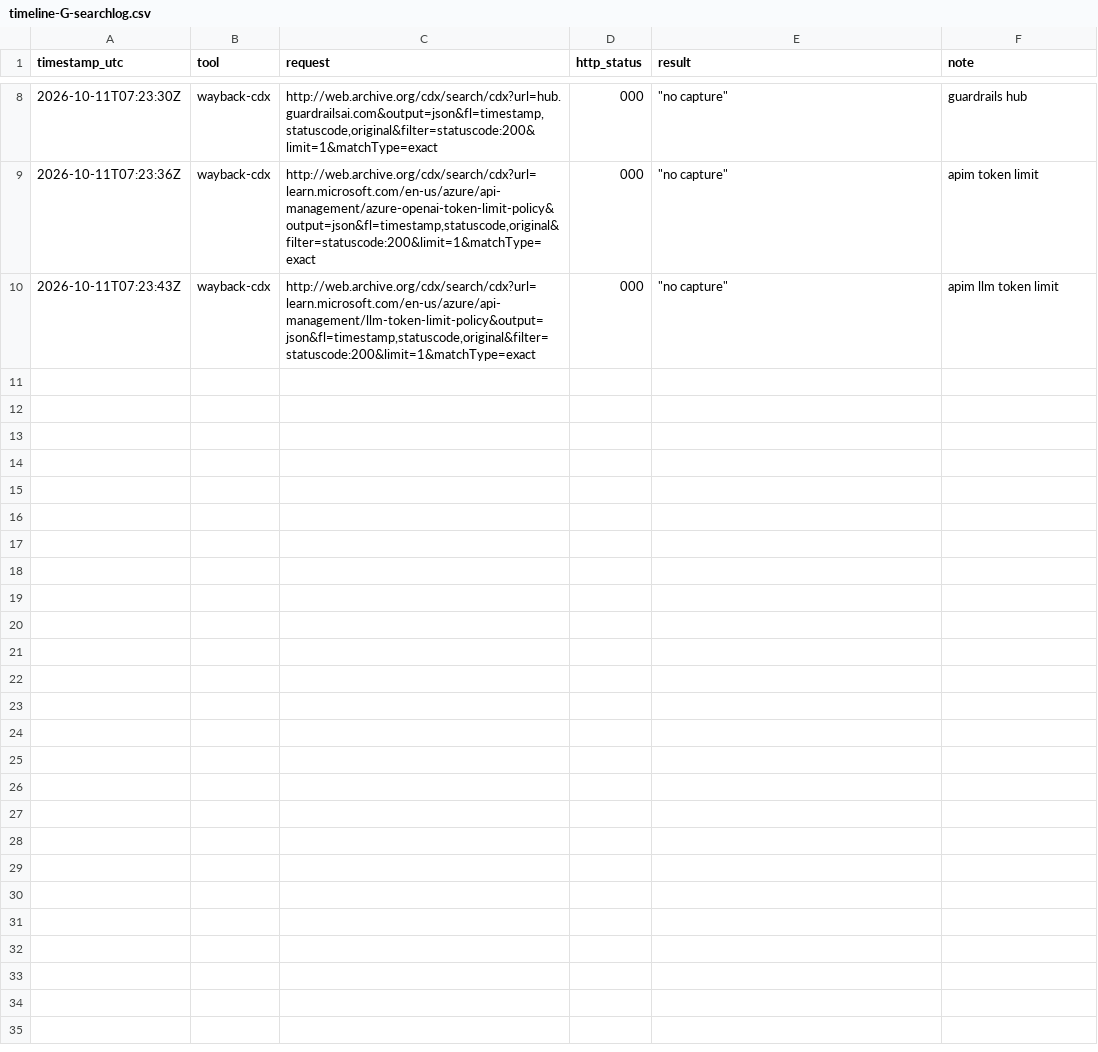
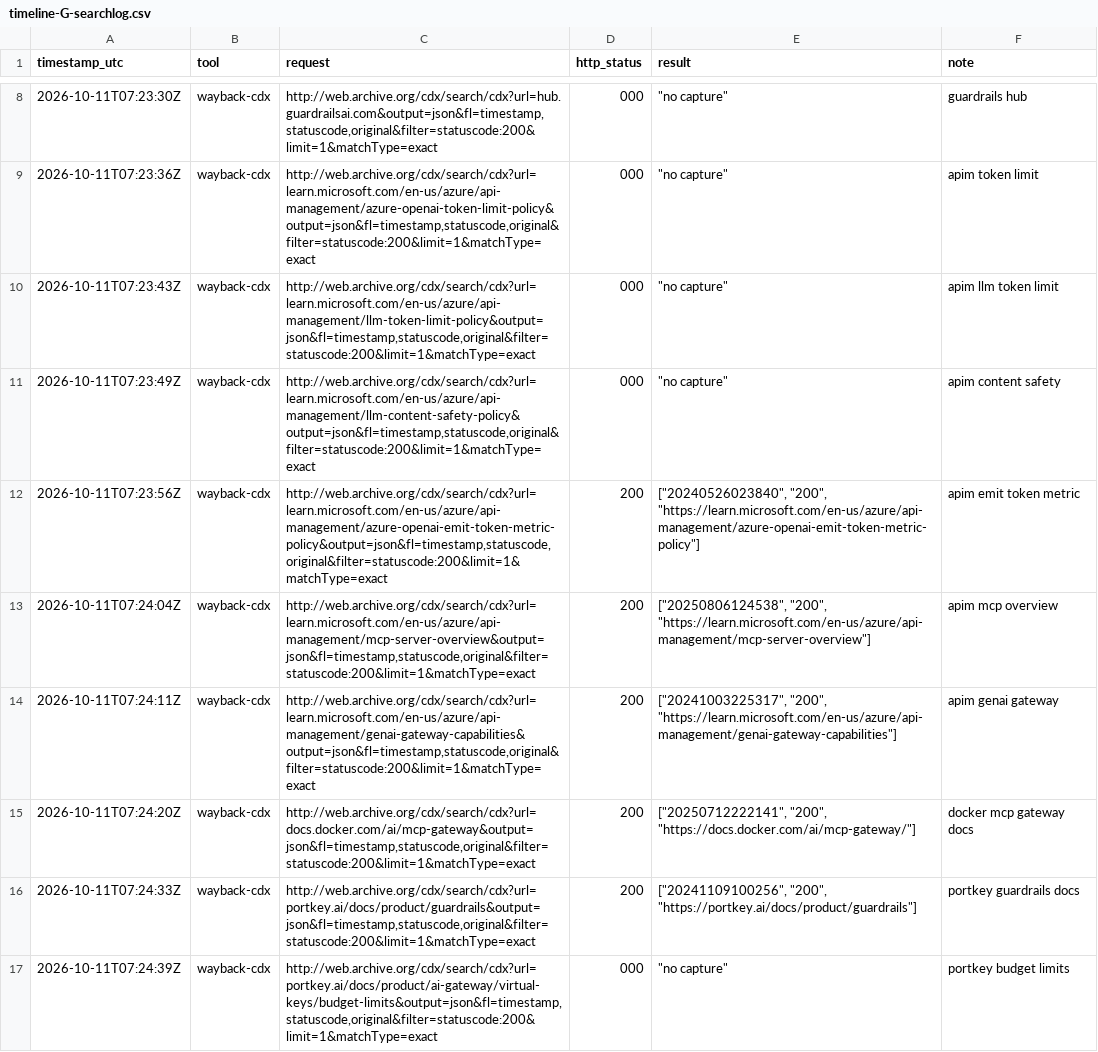
Before and after one commit to protocolvision/sig-p4b, a CSV file: drafts/research/who-owns-the-rules/results/rerun-2026-10-10/controls-atlas/timeline-G-searchlog.csv, drawn as a sheet; only a part is shown, gaps mark what is left out; the diff covers the shown part only.

```diff
--- a/drafts/research/who-owns-the-rules/results/rerun-2026-10-10/controls-atlas/timeline-G-searchlog.csv
+++ b/drafts/research/who-owns-the-rules/results/rerun-2026-10-10/controls-atlas/timeline-G-searchlog.csv
@@ -10 +10,8 @@ timestamp_utc,tool,request,http_status,result,note
 2026-10-11T07:23:43Z,wayback-cdx,"http://web.archive.org/cdx/search/cdx?url=learn.microsoft.com/en-us/azure/api-management/llm-token-limit-policy&output=json&fl=timestamp,statuscode,original&filter=statuscode:200&limit=1&matchType=exact",000,"""no capture""",apim llm token limit
+2026-10-11T07:23:49Z,wayback-cdx,"http://web.archive.org/cdx/search/cdx?url=learn.microsoft.com/en-us/azure/api-management/llm-content-safety-policy&output=json&fl=timestamp,statuscode,original&filter=statuscode:200&limit=1&matchType=exact",000,"""no capture""",apim content safety
+2026-10-11T07:23:56Z,wayback-cdx,"http://web.archive.org/cdx/search/cdx?url=learn.microsoft.com/en-us/azure/api-management/azure-openai-emit-token-metric-policy&output=json&fl=timestamp,statuscode,original&filter=statuscode:200&limit=1&matchType=exact",200,"[""20240526023840"", ""200"", ""https://learn.microsoft.com/en-us/azure/api-management/azure-openai-emit-token-metric-policy""]",apim emit token metric
+2026-10-11T07:24:04Z,wayback-cdx,"http://web.archive.org/cdx/search/cdx?url=learn.microsoft.com/en-us/azure/api-management/mcp-server-overview&output=json&fl=timestamp,statuscode,original&filter=statuscode:200&limit=1&matchType=exact",200,"[""20250806124538"", ""200"", ""https://learn.microsoft.com/en-us/azure/api-management/mcp-server-overview""]",apim mcp overview
+2026-10-11T07:24:11Z,wayback-cdx,"http://web.archive.org/cdx/search/cdx?url=learn.microsoft.com/en-us/azure/api-management/genai-gateway-capabilities&output=json&fl=timestamp,statuscode,original&filter=statuscode:200&limit=1&matchType=exact",200,"[""20241003225317"", ""200"", ""https://learn.microsoft.com/en-us/azure/api-management/genai-gateway-capabilities""]",apim genai gateway
+2026-10-11T07:24:20Z,wayback-cdx,"http://web.archive.org/cdx/search/cdx?url=docs.docker.com/ai/mcp-gateway&output=json&fl=timestamp,statuscode,original&filter=statuscode:200&limit=1&matchType=exact",200,"[""20250712222141"", ""200"", ""https://docs.docker.com/ai/mcp-gateway/""]",docker mcp gateway docs
+2026-10-11T07:24:33Z,wayback-cdx,"http://web.archive.org/cdx/search/cdx?url=portkey.ai/docs/product/guardrails&output=json&fl=timestamp,statuscode,original&filter=statuscode:200&limit=1&matchType=exact",200,"[""20241109100256"", ""200"", ""https://portkey.ai/docs/product/guardrails""]",portkey guardrails docs
+2026-10-11T07:24:39Z,wayback-cdx,"http://web.archive.org/cdx/search/cdx?url=portkey.ai/docs/product/ai-gateway/virtual-keys/budget-limits&output=json&fl=timestamp,statuscode,original&filter=statuscode:200&limit=1&matchType=exact",000,"""no capture""",portkey budget limits
```
Also changed, not shown: 6 added rows elsewhere in this file, drafts/research/who-owns-the-rules/results/rerun-2026-10-10/controls-atlas/timeline-A-searchlog.csv, drafts/research/who-owns-the-rules/results/rerun-2026-10-10/controls-atlas/timeline-P-searchlog.csv, 8 other files.
